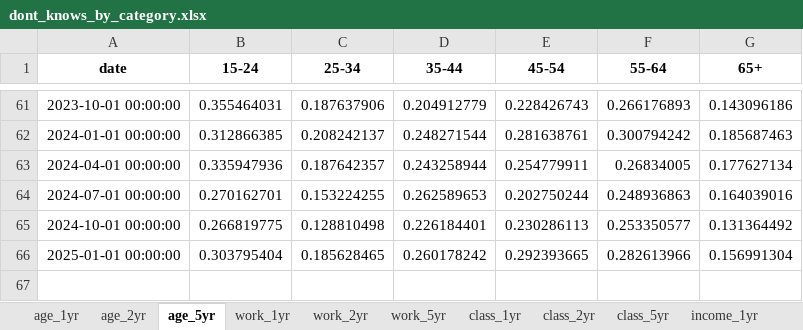
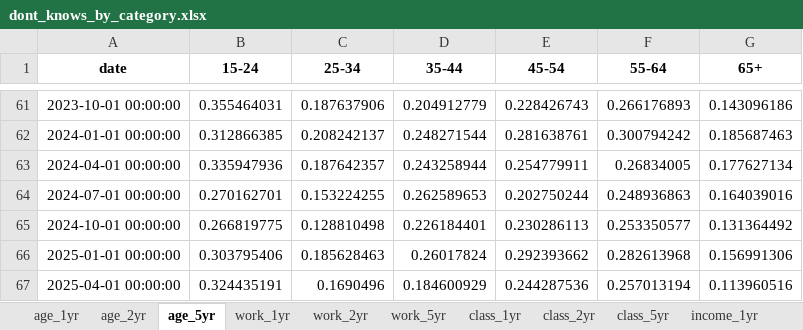
Before and after one commit to lukas-al/ias, an Excel workbook: dont_knows_by_category.xlsx, sheet age_5yr, drawn as a sheet; only a part is shown, gaps mark what is left out; values as stored, in another font and other column widths than the file's, no borders; the diff names each change by its address in the sheet, - before the commit and + after, or states it on an @@ line.

```diff
--- a/dont_knows_by_category.xlsx (sheet age_5yr)
+++ b/dont_knows_by_category.xlsx (sheet age_5yr)
-B66 (15-24): 0.303795404
+B66 (15-24): 0.303795406
-C66 (25-34): 0.185628465
+C66 (25-34): 0.185628463
-D66 (35-44): 0.260178242
+D66 (35-44): 0.26017824
-E66 (45-54): 0.292393665
+E66 (45-54): 0.292393662
-F66 (55-64): 0.282613966
+F66 (55-64): 0.282613968
-G66 (65+): 0.156991304
+G66 (65+): 0.156991306
+row 67: 2025-04-01 00:00:00 | 0.324435191 | 0.1690496 | 0.184600929 | 0.244287536 | 0.257013194 | 0.113960516
```
Also changed, not shown: sheet income_5yr, sheet age_2yr, sheet age_1yr, sheet income_2yr, sheet income_1yr, sheet sreg_5yr, 8 more sheets, inflation_expectations_by_category.xlsx, q17_responses.xlsx, 6 other files.
